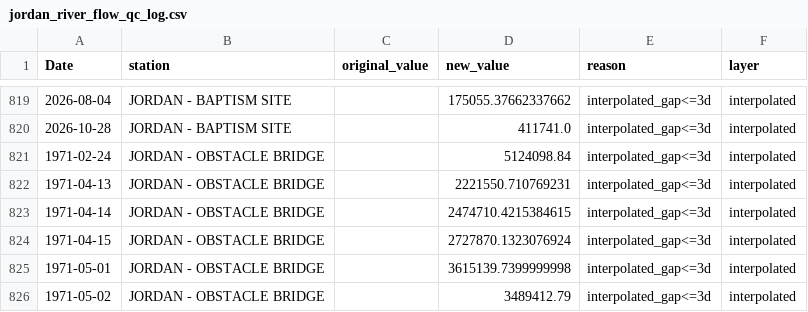
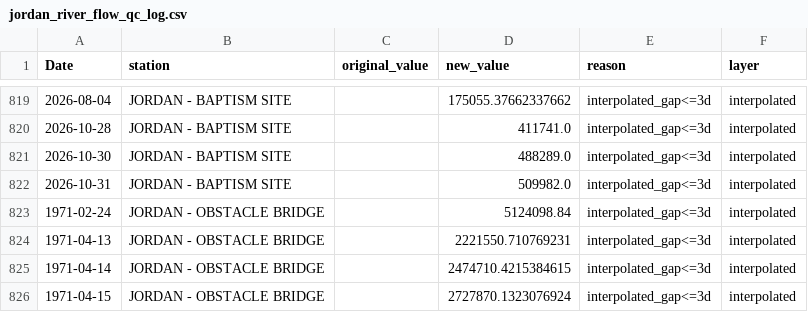
Before and after one commit to yonatanmost-commits/Kinnerret-Level-Forecast, a CSV file: Silver Data/Jordan River Silver/jordan_river_flow_qc_log.csv, drawn as a sheet; only a part is shown, gaps mark what is left out; the shorter side is filled out with more unchanged rows.

Commit message:
data: local refresh 2026-11-02
Run of Automation/daily_agent.py from a residential IP, which supplies the
lake level series that CI cannot fetch.

```diff
--- a/Silver Data/Jordan River Silver/jordan_river_flow_qc_log.csv
+++ b/Silver Data/Jordan River Silver/jordan_river_flow_qc_log.csv
@@ -820,2 +820,4 @@ Date,station,original_value,new_value,reason,layer
 2026-10-28,JORDAN - BAPTISM SITE,,411741.0,interpolated_gap<=3d,interpolated
+2026-10-30,JORDAN - BAPTISM SITE,,488289.0,interpolated_gap<=3d,interpolated
+2026-10-31,JORDAN - BAPTISM SITE,,509982.0,interpolated_gap<=3d,interpolated
 1971-02-24,JORDAN - OBSTACLE BRIDGE,,5124098.84,interpolated_gap<=3d,interpolated
```
Also changed, not shown: Silver Data/Jordan River Silver/jordan_river_daily_flow.csv, Silver Data/Jordan River Silver/jordan_river_daily_flow_clean.csv, 10 other files.
